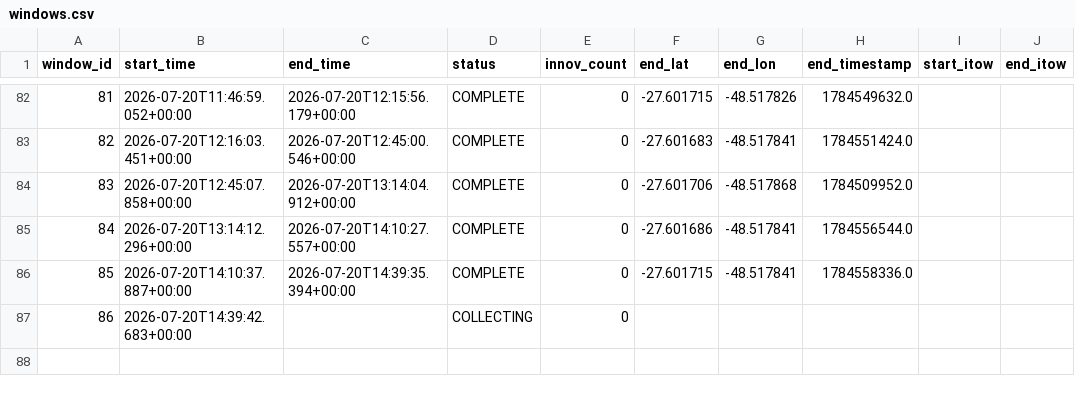
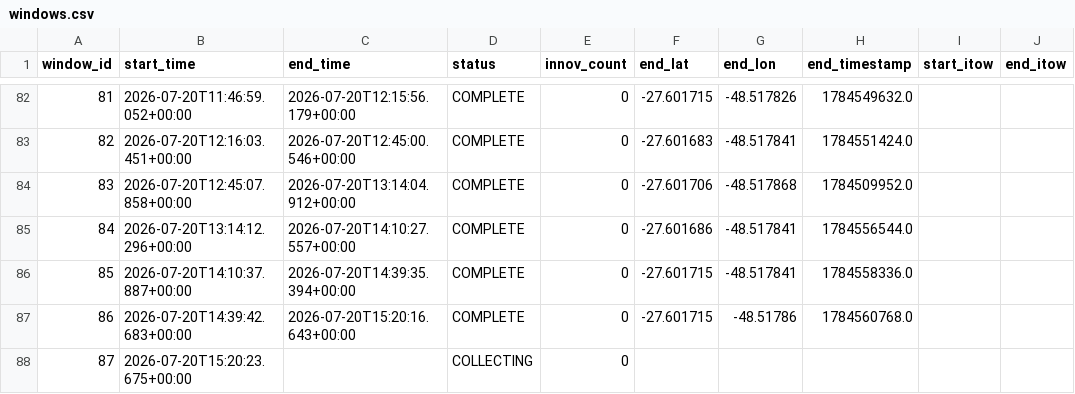
Before and after one commit to iandownie07/buoy-data, a CSV file: windows.csv, drawn as a sheet; only a part is shown, gaps mark what is left out; addresses are those after the commit; the diff names each change by its address in the sheet, - before the commit and + after, or states it on an @@ line.

```diff
--- a/windows.csv
+++ b/windows.csv
+row 87: 86 | 2026-07-20T14:39:42.683+00:00 | 2026-07-20T15:20:16.643+00:00 | COMPLETE | 0 | -27.601715 | -48.51786 | 1784560768.0
@@ column A (window_id) renumbered from row 88 down @@
-B88 (start_time): 2026-07-20T14:39:42.683+00:00
+B88 (start_time): 2026-07-20T15:20:23.675+00:00
```
Also changed, not shown: power_history.csv, wave_bands.csv, 2 other files.
